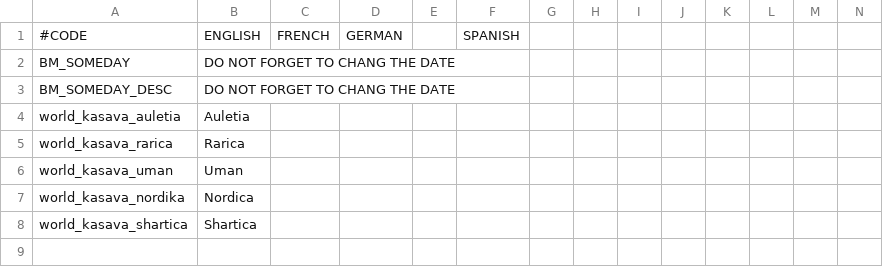
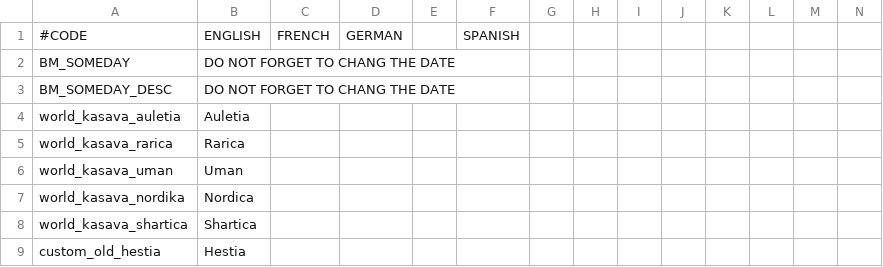
Before and after one commit to yenot/fs-base, a CSV file: Shahs/localisation/interface.csv, drawn as a sheet; only a part is shown; rows hold the shown columns only; the diff names each change by its address in the sheet, - before the commit and + after, or states it on an @@ line.

```diff
--- a/Shahs/localisation/interface.csv
+++ b/Shahs/localisation/interface.csv
+row 9: custom_old_hestia | Hestia
```
Also changed, not shown: Shahs/localisation/religions.csv, 10 other files.
